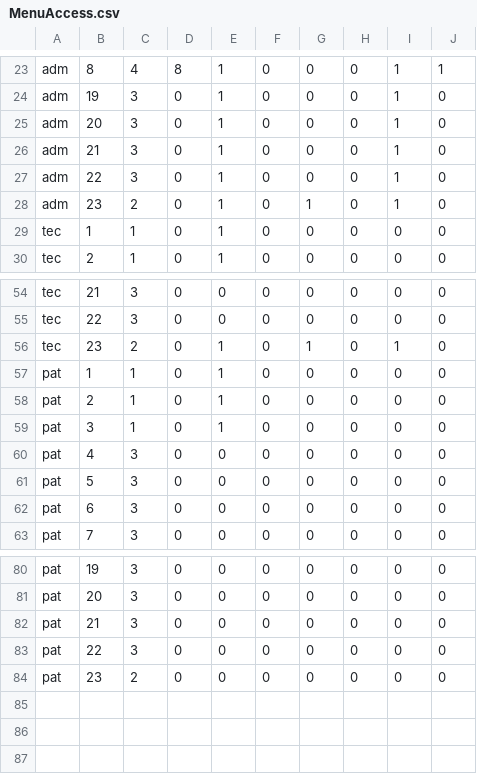
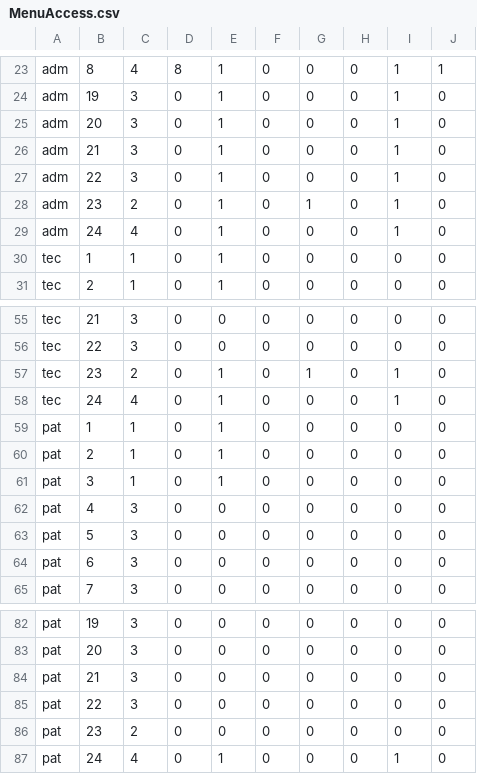
Before and after one commit to MrAisenodni/rs_maternal, a CSV file: database/csv/Settings/MenuAccess.csv, drawn as a sheet; only a part is shown, gaps mark what is left out.

Commit message:
Change Log: 1. Add function delete for All Modules Approval. 2. Add script DataTable and SweetAlert in CourseDetail.

```diff
--- a/database/csv/Settings/MenuAccess.csv
+++ b/database/csv/Settings/MenuAccess.csv
@@ -28,2 +28,3 @@ adm;22;3;0;1;0;0;0;1;0
 adm;23;2;0;1;0;1;0;1;0
+adm;24;4;0;1;0;0;0;1;0
 tec;1;1;0;1;0;0;0;0;0
@@ -56,2 +57,3 @@ tec;22;3;0;0;0;0;0;0;0
 tec;23;2;0;1;0;1;0;1;0
+tec;24;4;0;1;0;0;0;1;0
 pat;1;1;0;1;0;0;0;0;0
@@ -84 +86,2 @@ pat;22;3;0;0;0;0;0;0;0
 pat;23;2;0;0;0;0;0;0;0
+pat;24;4;0;1;0;0;0;1;0
```
Also changed, not shown: database/csv/Settings/Menu.csv, 11 other files.
